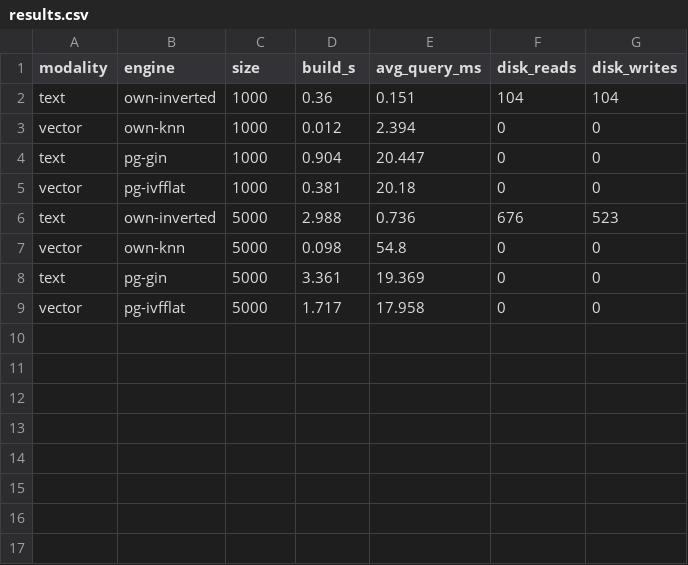
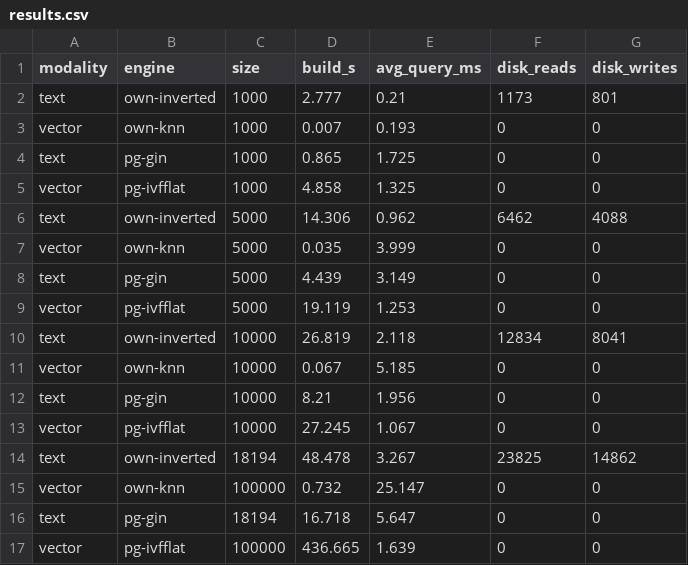
Before and after one commit to Kiarosaurus/PROYECTO-FINAL-BD2, a CSV file: multimodal-db/experiments/results/results.csv, drawn as a sheet.

Commit message:
perf(multimedia): agrega cache de matriz y poda por IDF al KNN, corrige la medición de latencia en los adapters de Postgres y actualiza los resultados del benchmark

```diff
--- a/multimodal-db/experiments/results/results.csv
+++ b/multimodal-db/experiments/results/results.csv
@@ -1,9 +1,17 @@
 modality,engine,size,build_s,avg_query_ms,disk_reads,disk_writes
-text,own-inverted,1000,0.36,0.151,104,104
-vector,own-knn,1000,0.012,2.394,0,0
-text,pg-gin,1000,0.904,20.447,0,0
-vector,pg-ivfflat,1000,0.381,20.18,0,0
-text,own-inverted,5000,2.988,0.736,676,523
-vector,own-knn,5000,0.098,54.8,0,0
-text,pg-gin,5000,3.361,19.369,0,0
-vector,pg-ivfflat,5000,1.717,17.958,0,0
+text,own-inverted,1000,2.777,0.21,1173,801
+vector,own-knn,1000,0.007,0.193,0,0
+text,pg-gin,1000,0.865,1.725,0,0
+vector,pg-ivfflat,1000,4.858,1.325,0,0
+text,own-inverted,5000,14.306,0.962,6462,4088
+vector,own-knn,5000,0.035,3.999,0,0
+text,pg-gin,5000,4.439,3.149,0,0
+vector,pg-ivfflat,5000,19.119,1.253,0,0
+text,own-inverted,10000,26.819,2.118,12834,8041
+vector,own-knn,10000,0.067,5.185,0,0
+text,pg-gin,10000,8.21,1.956,0,0
+vector,pg-ivfflat,10000,27.245,1.067,0,0
+text,own-inverted,18194,48.478,3.267,23825,14862
+vector,own-knn,100000,0.732,25.147,0,0
+text,pg-gin,18194,16.718,5.647,0,0
+vector,pg-ivfflat,100000,436.665,1.639,0,0
```
Also changed, not shown: 6 other files.
